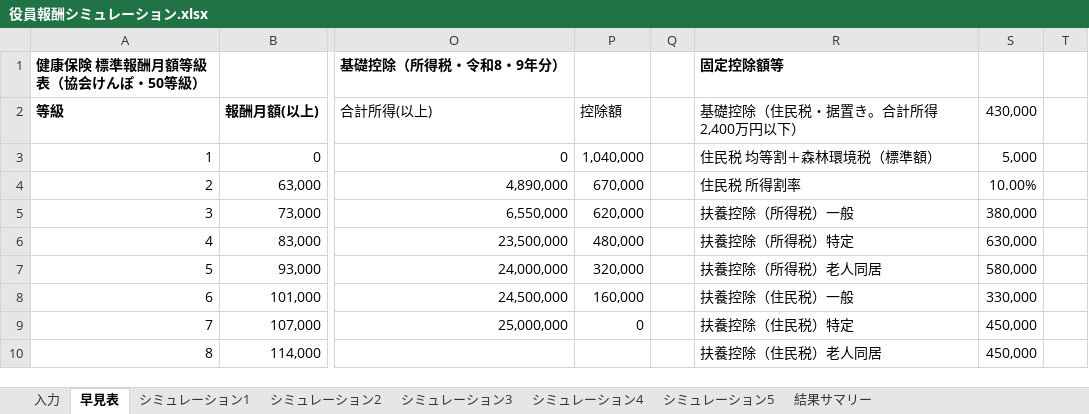
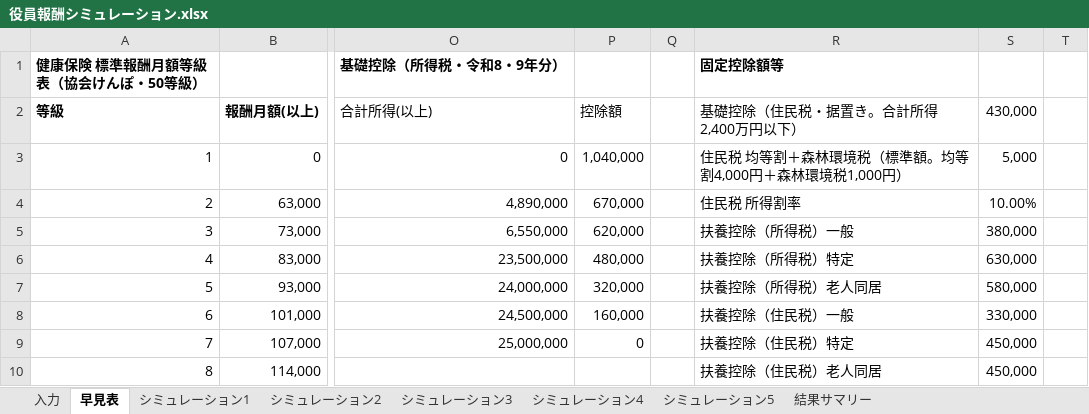
Before and after one commit to takamori-hioki/yakuin-hoshu-simulation, an Excel workbook: 役員報酬シミュレーション.xlsx, sheet 早見表, drawn as a sheet; only a part is shown, gaps mark what is left out; values as stored, in another font and other column widths than the file's, no borders; the diff names each change by its address in the sheet, - before the commit and + after, or states it on an @@ line.

```diff
--- a/役員報酬シミュレーション.xlsx (sheet 早見表)
+++ b/役員報酬シミュレーション.xlsx (sheet 早見表)
-R3 (固定控除額等): 住民税 均等割＋森林環境税（標準額）
+R3 (固定控除額等): 住民税 均等割＋森林環境税（標準額。均等割4,000円＋森林環境税1,000円）
```
Also changed, not shown: sheet シミュレーション1, sheet シミュレーション2, sheet シミュレーション3, sheet シミュレーション4, sheet シミュレーション5, sheet 結果サマリー, 1 more sheet, 8 other files.
